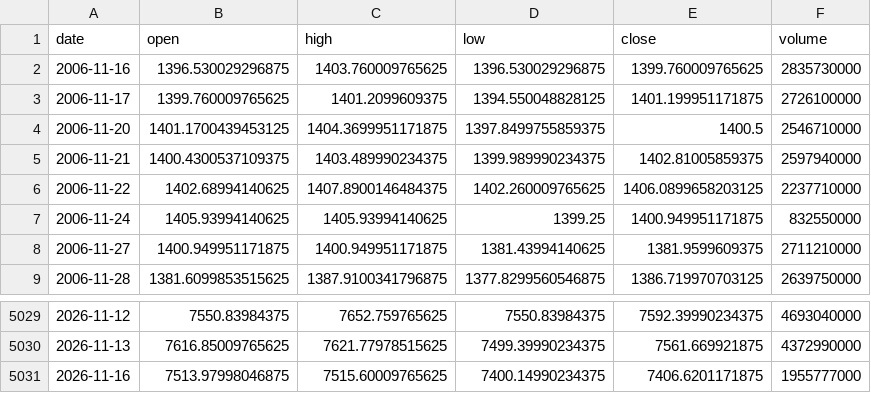
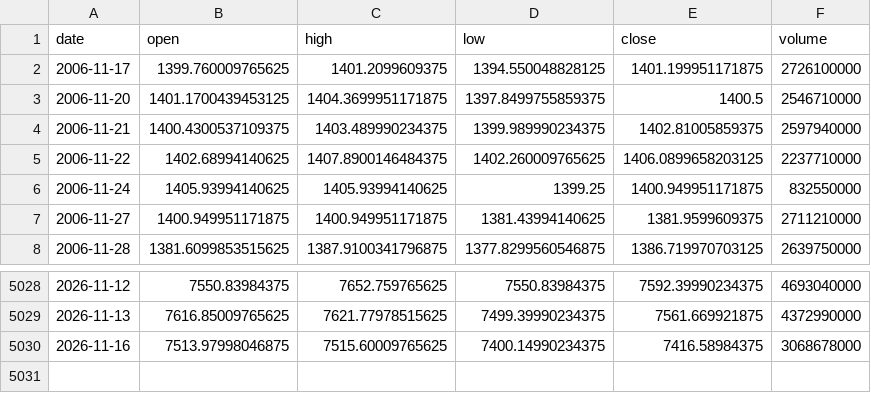
Before and after one commit to chenzhi123/market-trend-dashboard, a CSV file: data/cache/px__GSPC.csv, drawn as a sheet; only a part is shown, gaps mark what is left out.

```diff
--- a/data/cache/px__GSPC.csv
+++ b/data/cache/px__GSPC.csv
@@ -1,3 +1,2 @@
 date,open,high,low,close,volume
-2006-11-16,1396.530029296875,1403.760009765625,1396.530029296875,1399.760009765625,2835730000
 2006-11-17,1399.760009765625,1401.2099609375,1394.550048828125,1401.199951171875,2726100000
@@ -5030,2 +5029,2 @@ date,open,high,low,close,volume
 2026-11-13,7616.85009765625,7621.77978515625,7499.39990234375,7561.669921875,4372990000
-2026-11-16,7513.97998046875,7515.60009765625,7400.14990234375,7406.6201171875,1955777000
+2026-11-16,7513.97998046875,7515.60009765625,7400.14990234375,7416.58984375,3068678000
```
Also changed, not shown: data/cache/px__DJI.csv, data/cache/px__SOX.csv, 54 other files.
